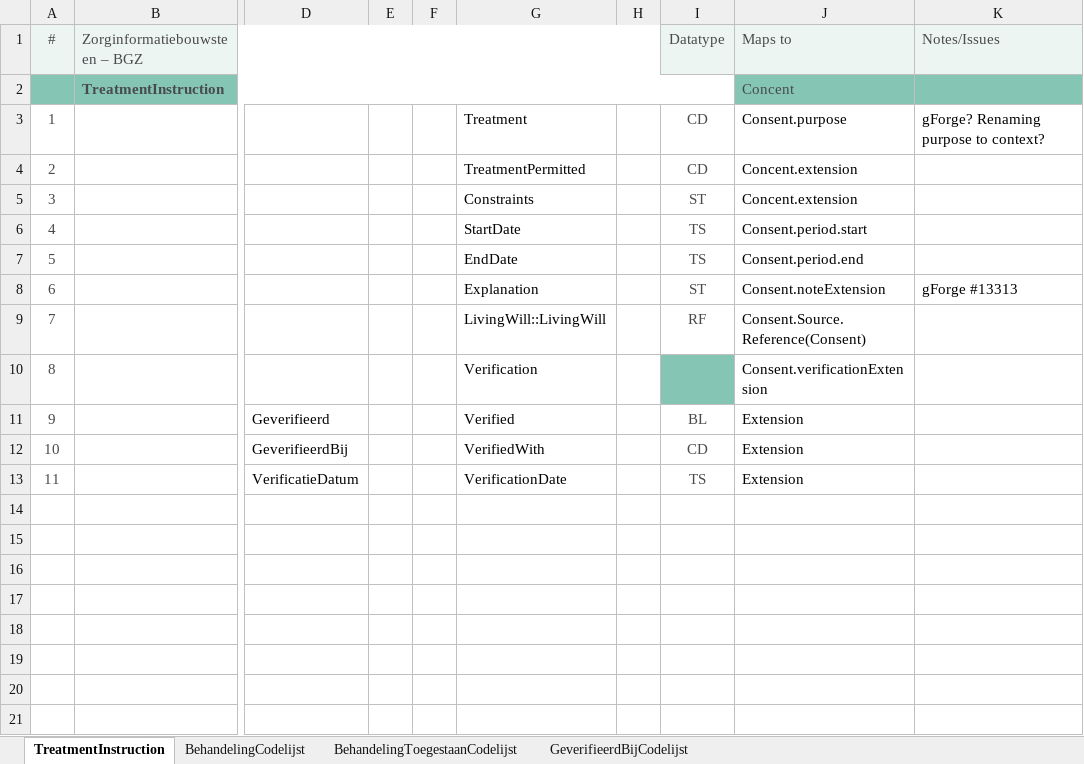
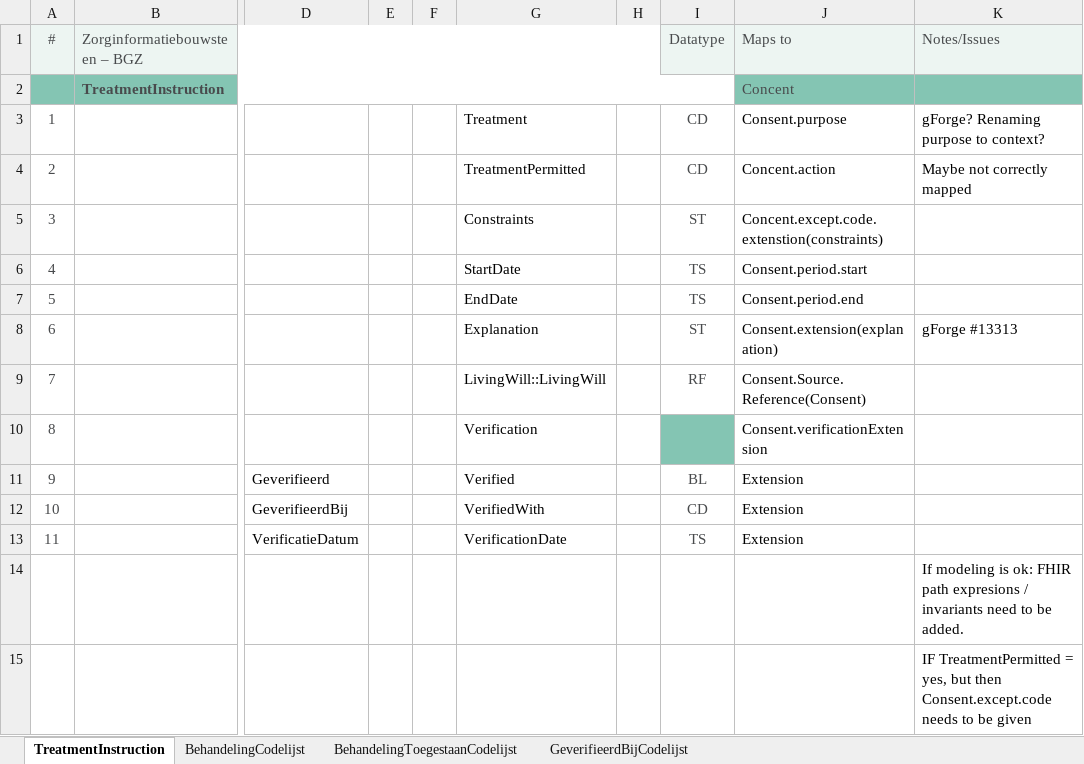
Before and after one commit to Nictiz/Nictiz-STU3, an Excel workbook: Mappings/TreatmentInstruction - STU3.xlsx, sheet TreatmentInstruction, drawn as a sheet; only a part is shown, gaps mark what is left out; values as stored, in another font and other column widths than the file's, no borders; rows hold the shown columns only; the diff names each change by its address in the sheet, - before the commit and + after, or states it on an @@ line.

Commit message:
Adjusted Consent profiles. Added an example for TreatmentInstruction.

```diff
--- a/Mappings/TreatmentInstruction - STU3.xlsx (sheet TreatmentInstruction)
+++ b/Mappings/TreatmentInstruction - STU3.xlsx (sheet TreatmentInstruction)
-J4 (Maps to): Concent.extension
+J4 (Maps to): Concent.action
-K4 (Notes/Issues): (empty)
+K4 (Notes/Issues): Maybe not correctly mapped
-J5 (Maps to): Concent.extension
+J5 (Maps to): Concent.except.code.extenstion(constraints)
-J8 (Maps to): Consent.noteExtension
+J8 (Maps to): Consent.extension(explanation)
+row 14:  |  |  |  |  |  |  |  |  | If modeling is ok: FHIR path expresions / invariants need to be added.
+row 15:  |  |  |  |  |  |  |  |  | IF TreatmentPermitted = yes, but then Consent.except.code needs to be given
```
Also changed, not shown: 6 other files.
